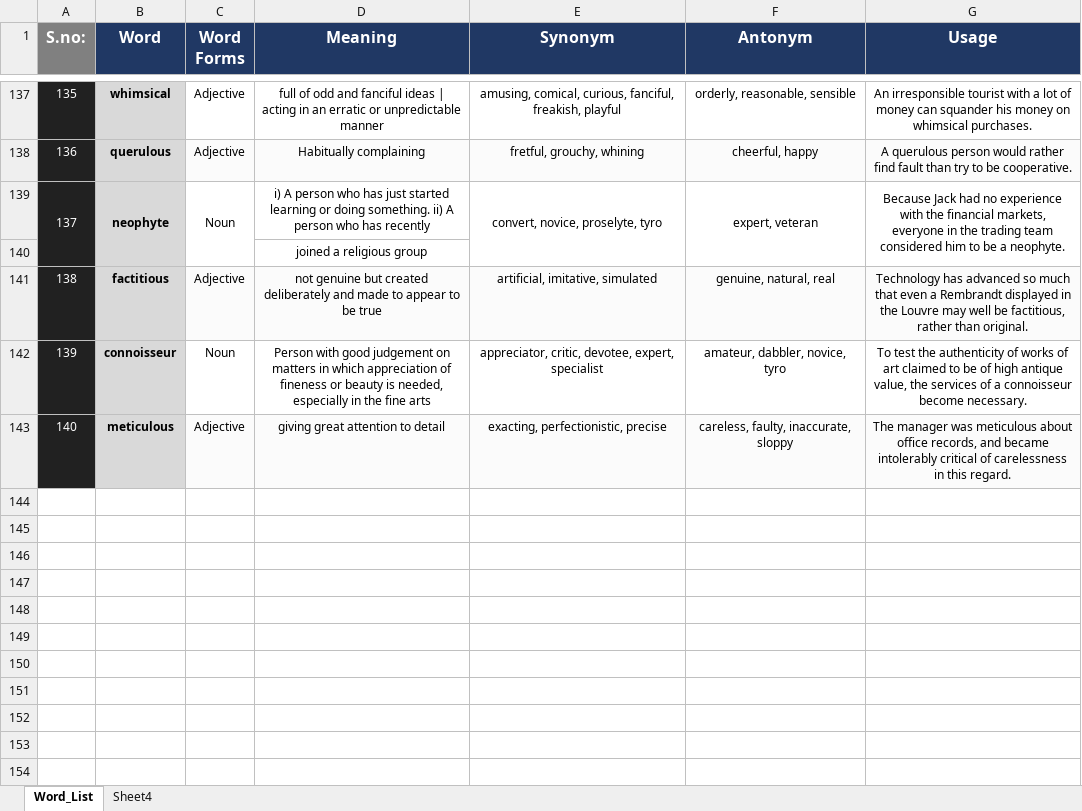
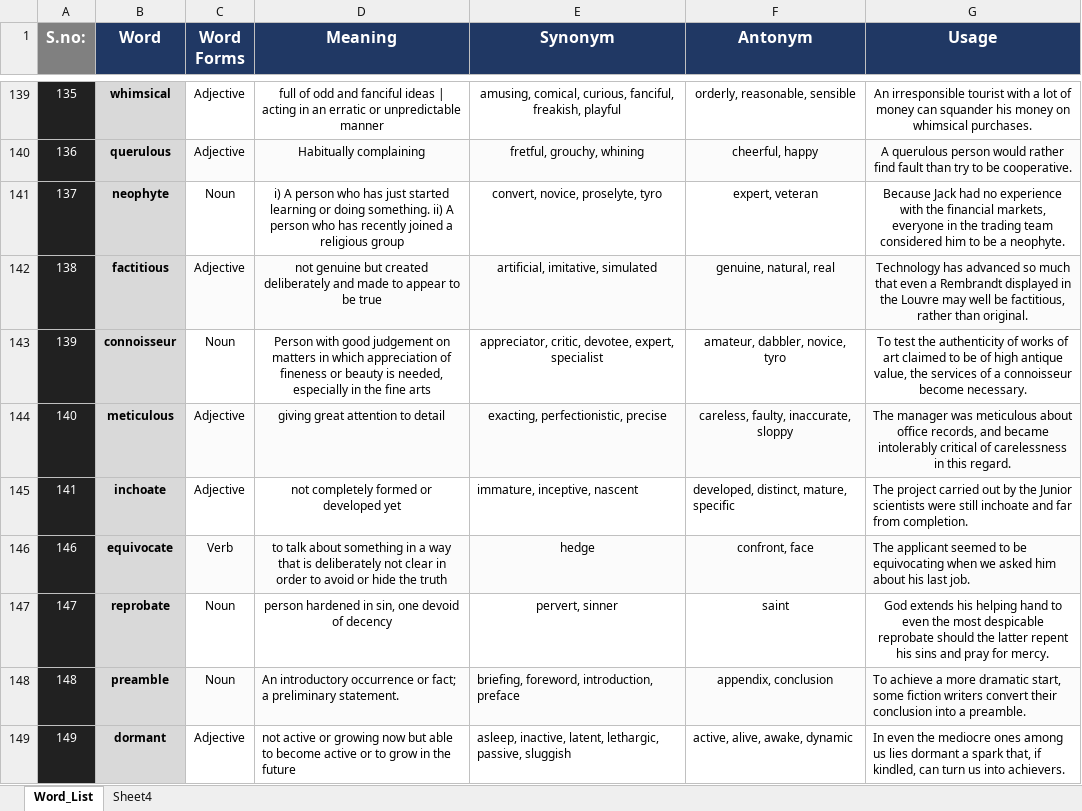
Before and after one commit to IshanAryendu/Word_List, an Excel workbook: Word_List.xlsx, sheet Word_List, drawn as a sheet; only a part is shown, gaps mark what is left out; values as stored, in another font and other column widths than the file's, no borders; removed rows and columns are numbered as before the commit, all else as after; the diff covers the shown part only; the diff names each change by its address in the sheet, - before the commit and + after, or states it on an @@ line.

Commit message:
Signed-off-by: Ishan Aryendu <ishanaryendu47@gmail.com>

```diff
--- a/Word_List.xlsx (sheet Word_List)
+++ b/Word_List.xlsx (sheet Word_List)
-A139:A140 merged
-B139:B140 merged
-C139:C140 merged
-D141 (Meaning): …has recently
+D141 (Meaning): …has recently joined a religious group
-E139:E140 merged
-F139:F140 merged
-G139:G140 merged
-row 140:  |  |  | joined a religious group
+row 145: 141 | inchoate | Adjective | not completely formed or developed yet | immature, inceptive, nascent | developed, distinct, mature, specific | The project carried out by the Junior scientists were still inchoate and far from completion.
+row 146: 146 | equivocate | Verb | to talk about something in a way that is deliberately not clear in order to avoid or hide the truth | hedge | confront, face | The applicant seemed to be equivocating when we asked him about his last job.
+row 147: 147 | reprobate | Noun | person hardened in sin, one devoid of decency | pervert, sinner | saint | God extends his helping hand to even the most despicable reprobate should the latter repent his sins and pray for mercy.
+row 148: 148 | preamble | Noun | An introductory occurrence or fact; a preliminary statement. | briefing, foreword, introduction, preface | appendix, conclusion | To achieve a more dramatic start, some fiction writers convert their conclusion into a preamble.
+row 149: 149 | dormant | Adjective | not active or growing now but able to become active or to grow in the future | asleep, inactive, latent, lethargic, passive, sluggish | active, alive, awake, dynamic | In even the mediocre ones among us lies dormant a spark that, if kindled, can turn us into achievers.
```
Also changed, not shown: 157 added rows, 1 removed row and 1 edited cell elsewhere in this sheet.
